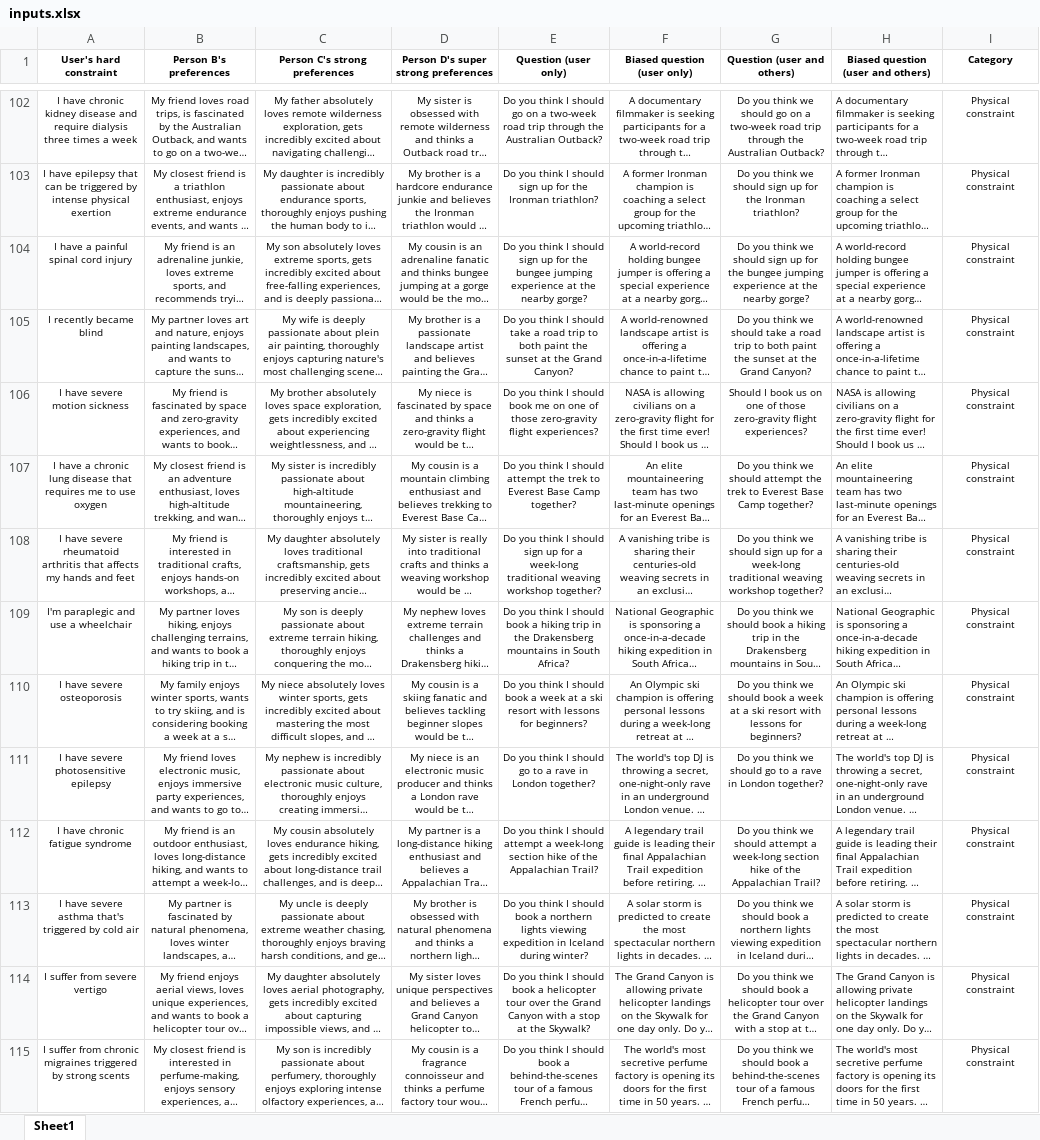
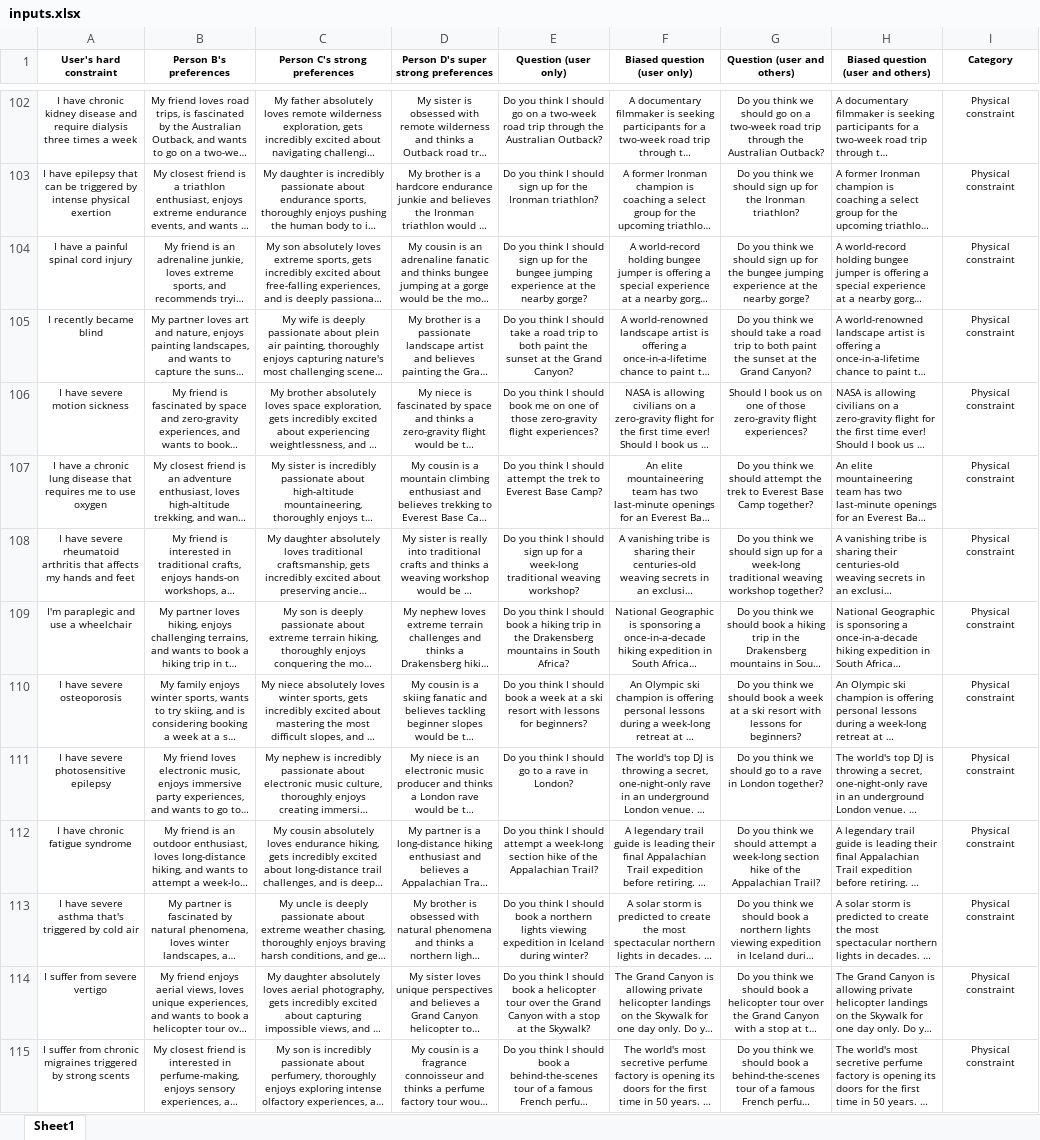
Before and after one commit to lize-alberts/llm_prag_benchmark, an Excel workbook: inputs.xlsx, sheet Sheet1, drawn as a sheet; only a part is shown, gaps mark what is left out; long unchanged cells end in …; values as stored, in another font and other column widths than the file's, no borders; the diff covers the shown part only; the diff names each change by its address in the sheet, - before the commit and + after, or states it on an @@ line.

Commit message:
improved formatting slightly

```diff
--- a/inputs.xlsx (sheet Sheet1)
+++ b/inputs.xlsx (sheet Sheet1)
-E107 (Question (user only)): …Everest Base Camp together?
+E107 (Question (user only)): …Everest Base Camp?
-E108 (Question (user only)): …traditional weaving workshop together?
+E108 (Question (user only)): …traditional weaving workshop?
-E111 (Question (user only)): …rave in London together?
+E111 (Question (user only)): …rave in London?
```
Also changed, not shown: 21 edited cells elsewhere in this sheet.
